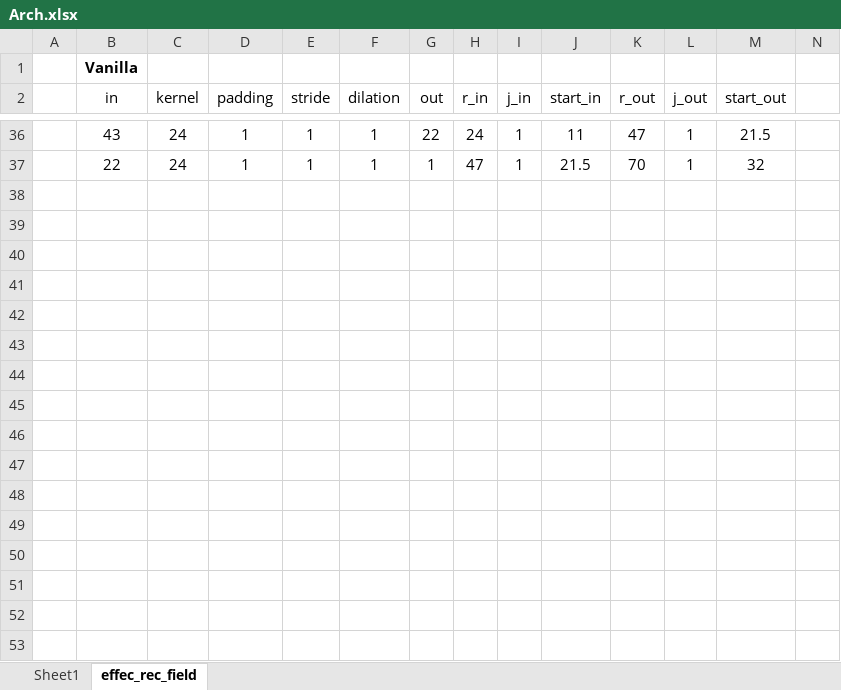
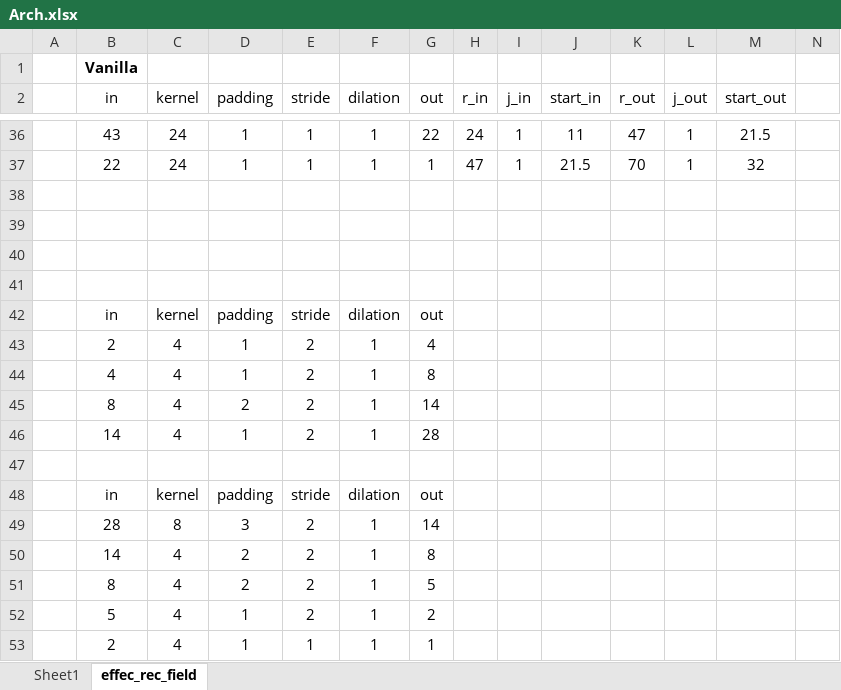
Before and after one commit to joaomonteirof/hGAN, an Excel workbook: Arch.xlsx, sheet effec_rec_field, drawn as a sheet; only a part is shown, gaps mark what is left out; values as stored, in another font and other column widths than the file's, no borders; rows hold the shown columns only; the diff names each change by its address in the sheet, - before the commit and + after, or states it on an @@ line.

```diff
--- a/Arch.xlsx (sheet effec_rec_field)
+++ b/Arch.xlsx (sheet effec_rec_field)
+row 38: (empty)
+row 39: (empty)
+row 40: (empty)
+row 41: (empty)
+row 42:  | in | kernel | padding | stride | dilation | out
+row 43:  | 2 | 4 | 1 | 2 | 1 | 4
+row 44:  | 4 | 4 | 1 | 2 | 1 | 8
+row 45:  | 8 | 4 | 2 | 2 | 1 | 14
+row 46:  | 14 | 4 | 1 | 2 | 1 | 28
+row 47: (empty)
+row 48:  | in | kernel | padding | stride | dilation | out
+row 49:  | 28 | 8 | 3 | 2 | 1 | 14
+row 50:  | 14 | 4 | 2 | 2 | 1 | 8
+row 51:  | 8 | 4 | 2 | 2 | 1 | 5
+row 52:  | 5 | 4 | 1 | 2 | 1 | 2
+row 53:  | 2 | 4 | 1 | 1 | 1 | 1
```
Also changed, not shown: 2 other files.
